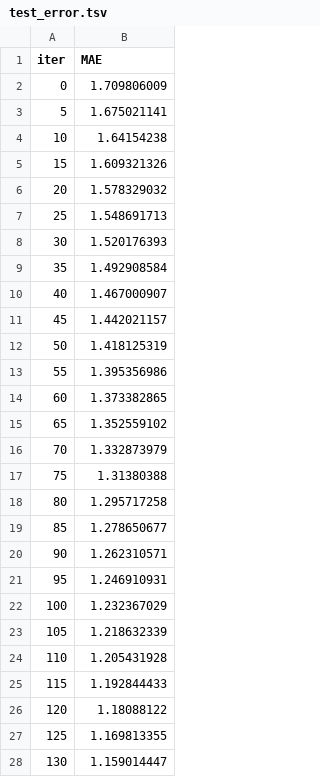
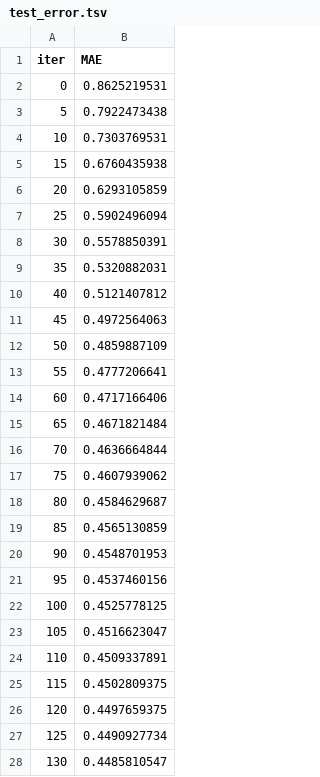
Before and after one commit to 0jae0517/smart_ware_house, a TSV file: catboost_info/test_error.tsv, drawn as a sheet; only a part is shown; the diff covers the shown part only.

```diff
--- a/catboost_info/test_error.tsv
+++ b/catboost_info/test_error.tsv
@@ -1,28 +1,28 @@
 iter	MAE
-0	1.709806009
-5	1.675021141
-10	1.64154238
-15	1.609321326
-20	1.578329032
-25	1.548691713
-30	1.520176393
-35	1.492908584
-40	1.467000907
-45	1.442021157
-50	1.418125319
-55	1.395356986
-60	1.373382865
-65	1.352559102
-70	1.332873979
-75	1.31380388
-80	1.295717258
-85	1.278650677
-90	1.262310571
-95	1.246910931
-100	1.232367029
-105	1.218632339
-110	1.205431928
-115	1.192844433
-120	1.18088122
-125	1.169813355
-130	1.159014447
+0	0.8625219531
+5	0.7922473438
+10	0.7303769531
+15	0.6760435938
+20	0.6293105859
+25	0.5902496094
+30	0.5578850391
+35	0.5320882031
+40	0.5121407812
+45	0.4972564063
+50	0.4859887109
+55	0.4777206641
+60	0.4717166406
+65	0.4671821484
+70	0.4636664844
+75	0.4607939062
+80	0.4584629687
+85	0.4565130859
+90	0.4548701953
+95	0.4537460156
+100	0.4525778125
+105	0.4516623047
+110	0.4509337891
+115	0.4502809375
+120	0.4497659375
+125	0.4490927734
+130	0.4485810547
```
Also changed, not shown: 38 removed rows and 86 edited cells elsewhere in this file, catboost_info/learn_error.tsv, catboost_info/time_left.tsv, 5 other files.
